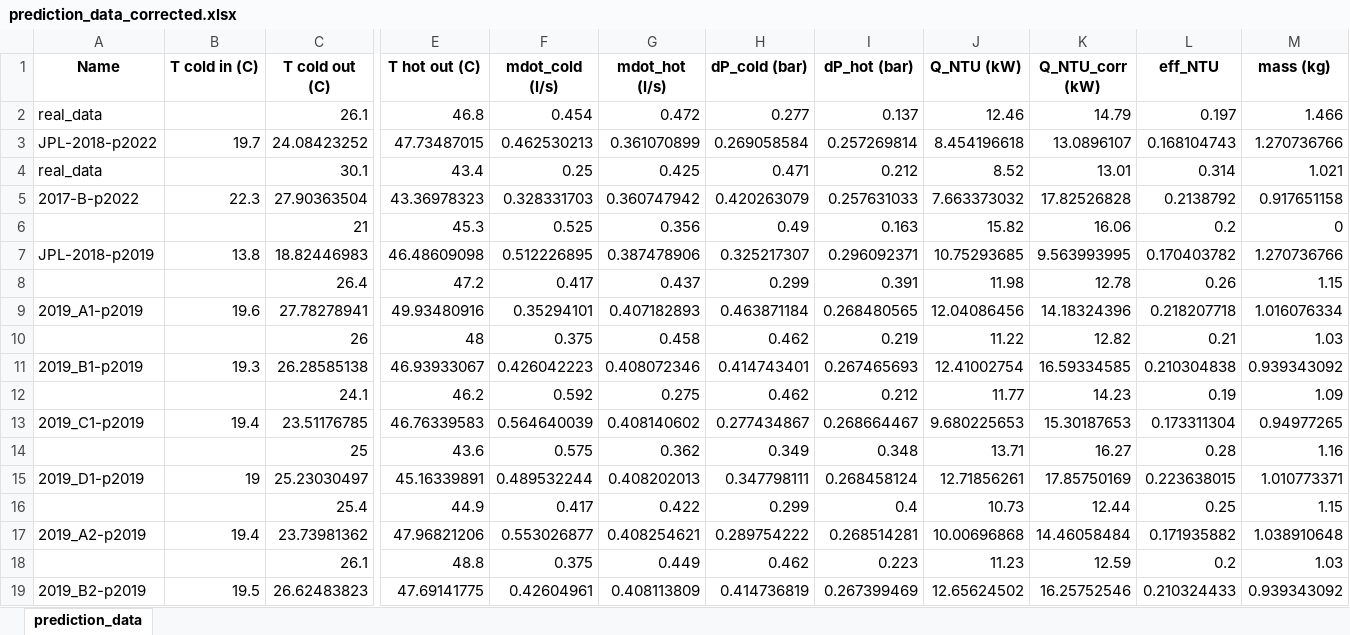
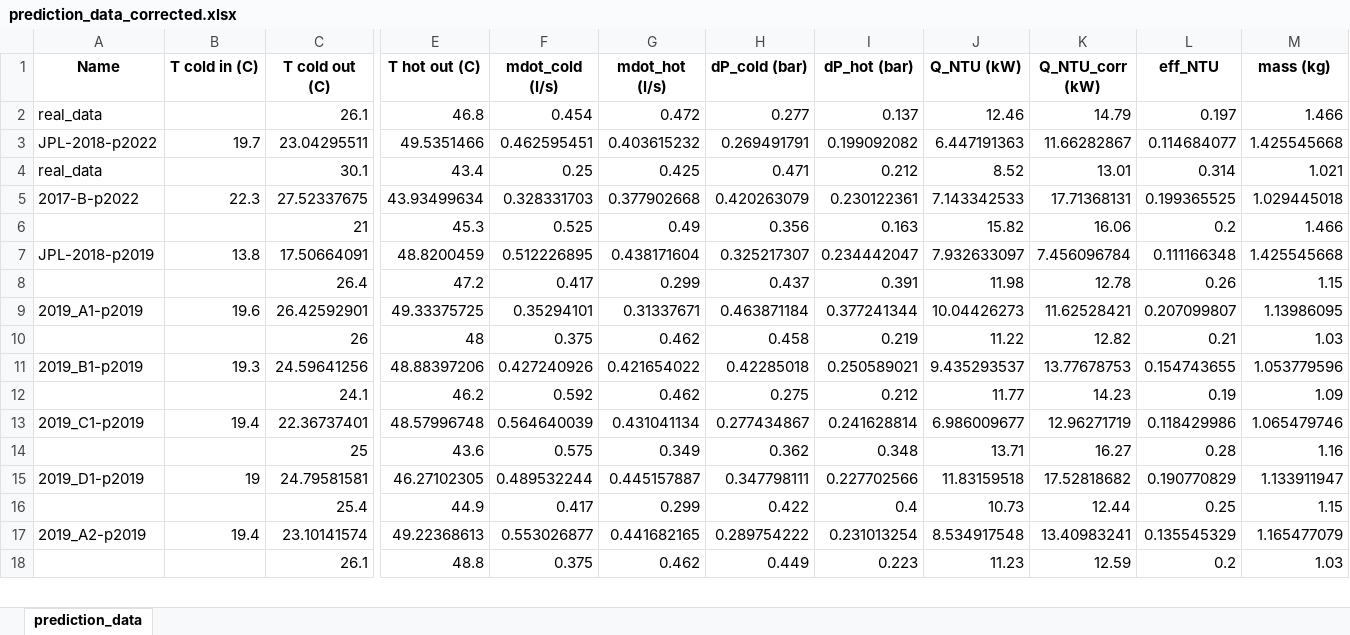
Before and after one commit to tom-tyler/GA3-Project, an Excel workbook: prediction_data_corrected.xlsx, sheet prediction_data, drawn as a sheet; only a part is shown, gaps mark what is left out; values as stored, in another font and other column widths than the file's, no borders; removed rows and columns are numbered as before the commit, all else as after; rows hold the shown columns only; the diff covers the shown part only; the diff names each change by its address in the sheet, - before the commit and + after, or states it on an @@ line.

```diff
--- a/prediction_data_corrected.xlsx (sheet prediction_data)
+++ b/prediction_data_corrected.xlsx (sheet prediction_data)
-row 3: JPL-2018-p2022 | 19.7 | 24.08423252 | 47.73487015 | 0.462530213 | 0.361070899 | 0.269058584 | 0.257269814 | 8.454196618 | 13.0896107 | 0.168104743 | 1.270736766
+row 3: JPL-2018-p2022 | 19.7 | 23.04295511 | 49.5351466 | 0.462595451 | 0.403615232 | 0.269491791 | 0.199092082 | 6.447191363 | 11.66282867 | 0.114684077 | 1.425545668
-row 5: 2017-B-p2022 | 22.3 | 27.90363504 | 43.36978323 | 0.328331703 | 0.360747942 | 0.420263079 | 0.257631033 | 7.663373032 | 17.82526828 | 0.2138792 | 0.917651158
+row 5: 2017-B-p2022 | 22.3 | 27.52337675 | 43.93499634 | 0.328331703 | 0.377902668 | 0.420263079 | 0.230122361 | 7.143342533 | 17.71368131 | 0.199365525 | 1.029445018
-G6 (mdot_hot (l/s)): 0.356
+G6 (mdot_hot (l/s)): 0.49
-H6 (dP_cold (bar)): 0.49
+H6 (dP_cold (bar)): 0.356
-M6 (mass (kg)): 0
+M6 (mass (kg)): 1.466
-row 7: JPL-2018-p2019 | 13.8 | 18.82446983 | 46.48609098 | 0.512226895 | 0.387478906 | 0.325217307 | 0.296092371 | 10.75293685 | 9.563993995 | 0.170403782 | 1.270736766
+row 7: JPL-2018-p2019 | 13.8 | 17.50664091 | 48.8200459 | 0.512226895 | 0.438171604 | 0.325217307 | 0.234442047 | 7.932633097 | 7.456096784 | 0.111166348 | 1.425545668
-G8 (mdot_hot (l/s)): 0.437
+G8 (mdot_hot (l/s)): 0.299
-H8 (dP_cold (bar)): 0.299
+H8 (dP_cold (bar)): 0.437
-row 9: 2019_A1-p2019 | 19.6 | 27.78278941 | 49.93480916 | 0.35294101 | 0.407182893 | 0.463871184 | 0.268480565 | 12.04086456 | 14.18324396 | 0.218207718 | 1.016076334
+row 9: 2019_A1-p2019 | 19.6 | 26.42592901 | 49.33375725 | 0.35294101 | 0.31337671 | 0.463871184 | 0.377241344 | 10.04426273 | 11.62528421 | 0.207099807 | 1.13986095
-G10 (mdot_hot (l/s)): 0.458
+G10 (mdot_hot (l/s)): 0.462
-H10 (dP_cold (bar)): 0.462
+H10 (dP_cold (bar)): 0.458
-row 11: 2019_B1-p2019 | 19.3 | 26.28585138 | 46.93933067 | 0.426042223 | 0.408072346 | 0.414743401 | 0.267465693 | 12.41002754 | 16.59334585 | 0.210304838 | 0.939343092
+row 11: 2019_B1-p2019 | 19.3 | 24.59641256 | 48.88397206 | 0.427240926 | 0.421654022 | 0.42285018 | 0.250589021 | 9.435293537 | 13.77678753 | 0.154743655 | 1.053779596
-G12 (mdot_hot (l/s)): 0.275
+G12 (mdot_hot (l/s)): 0.462
-H12 (dP_cold (bar)): 0.462
+H12 (dP_cold (bar)): 0.275
-row 13: 2019_C1-p2019 | 19.4 | 23.51176785 | 46.76339583 | 0.564640039 | 0.408140602 | 0.277434867 | 0.268664467 | 9.680225653 | 15.30187653 | 0.173311304 | 0.94977265
+row 13: 2019_C1-p2019 | 19.4 | 22.36737401 | 48.57996748 | 0.564640039 | 0.431041134 | 0.277434867 | 0.241628814 | 6.986009677 | 12.96271719 | 0.118429986 | 1.065479746
-G14 (mdot_hot (l/s)): 0.362
+G14 (mdot_hot (l/s)): 0.349
-H14 (dP_cold (bar)): 0.349
+H14 (dP_cold (bar)): 0.362
-row 15: 2019_D1-p2019 | 19 | 25.23030497 | 45.16339891 | 0.489532244 | 0.408202013 | 0.347798111 | 0.268458124 | 12.71856261 | 17.85750169 | 0.223638015 | 1.010773371
+row 15: 2019_D1-p2019 | 19 | 24.79581581 | 46.27102305 | 0.489532244 | 0.445157887 | 0.347798111 | 0.227702566 | 11.83159518 | 17.52818682 | 0.190770829 | 1.133911947
-G16 (mdot_hot (l/s)): 0.422
+G16 (mdot_hot (l/s)): 0.299
-H16 (dP_cold (bar)): 0.299
+H16 (dP_cold (bar)): 0.422
-row 17: 2019_A2-p2019 | 19.4 | 23.73981362 | 47.96821206 | 0.553026877 | 0.408254621 | 0.289754222 | 0.268514281 | 10.00696868 | 14.46058484 | 0.171935882 | 1.038910648
+row 17: 2019_A2-p2019 | 19.4 | 23.10141574 | 49.22368613 | 0.553026877 | 0.441682165 | 0.289754222 | 0.231013254 | 8.534917548 | 13.40983241 | 0.135545329 | 1.165477079
-G18 (mdot_hot (l/s)): 0.449
+G18 (mdot_hot (l/s)): 0.462
-H18 (dP_cold (bar)): 0.462
+H18 (dP_cold (bar)): 0.449
-row 19: 2019_B2-p2019 | 19.5 | 26.62483823 | 47.69141775 | 0.42604961 | 0.408113809 | 0.414736819 | 0.267399469 | 12.65624502 | 16.25752546 | 0.210324433 | 0.939343092
```
Also changed, not shown: 8 added rows, 7 removed rows and 4 edited cells elsewhere in this sheet, prediction_data.xlsx, 5 other files.
